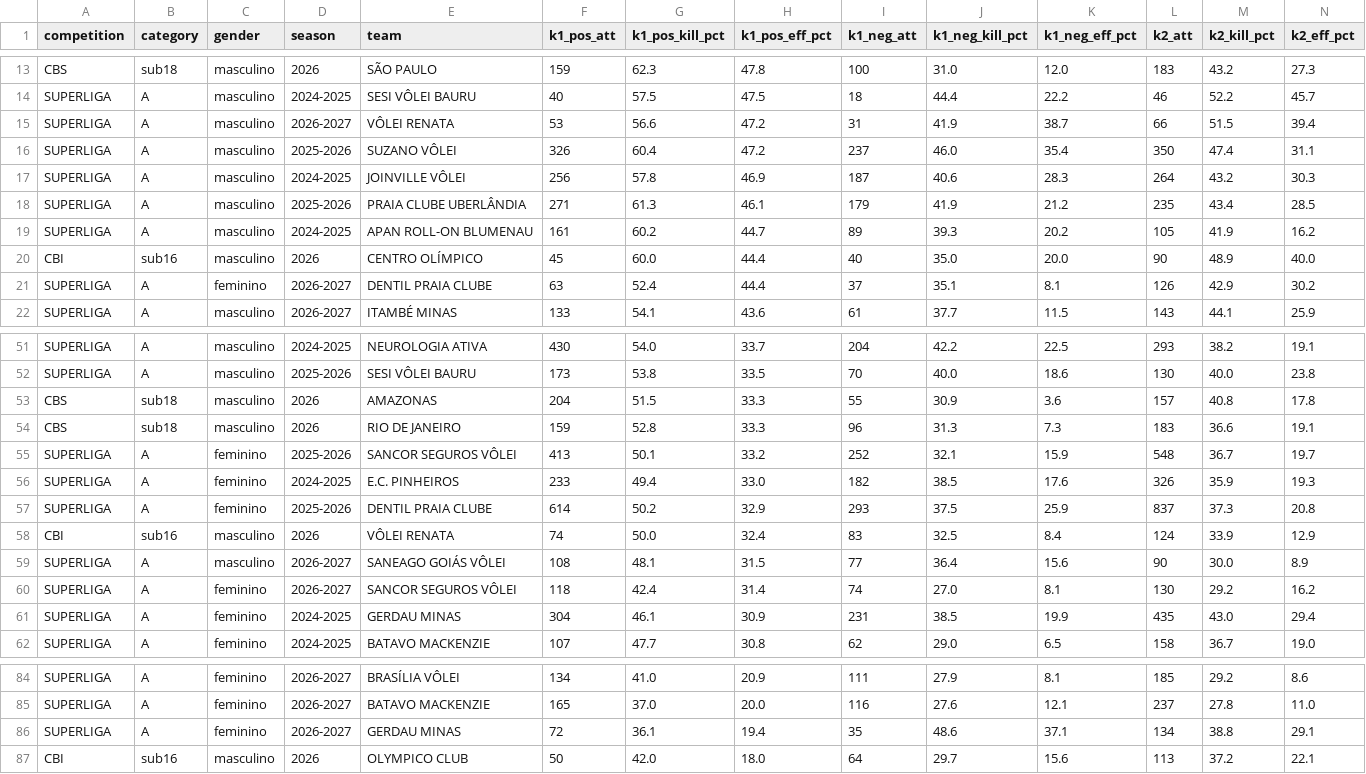
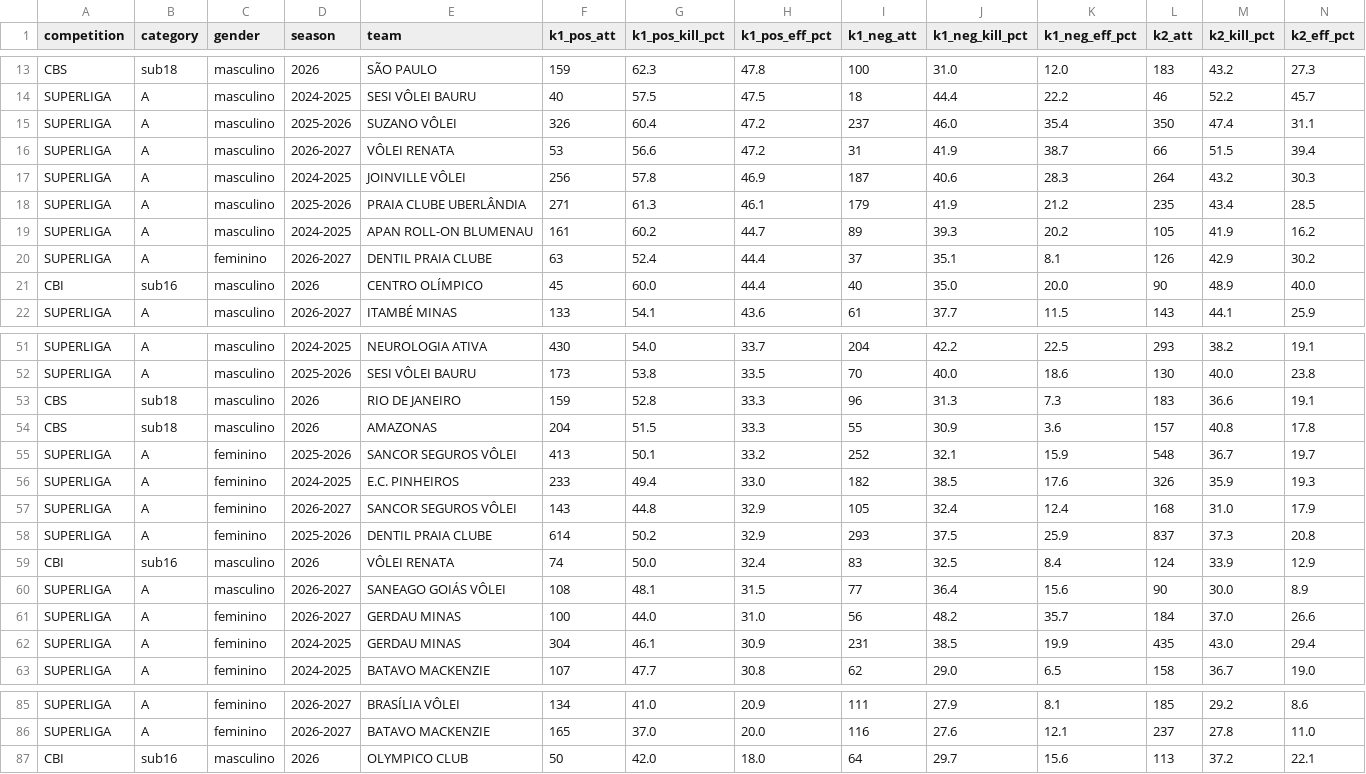
Before and after one commit to lucaaregis4r-ops/Dados-Voleibr, a CSV file: exports/rankings_tactical_phase_attacks.csv, drawn as a sheet; only a part is shown, gaps mark what is left out; the diff covers the shown part only.

```diff
--- a/exports/rankings_tactical_phase_attacks.csv
+++ b/exports/rankings_tactical_phase_attacks.csv
@@ -14,4 +14,4 @@ CBS,sub18,masculino,2026,SÃO PAULO,159,62.3,47.8,100,31.0,12.0,183,43.2,27.3
 SUPERLIGA,A,masculino,2024-2025,SESI VÔLEI BAURU,40,57.5,47.5,18,44.4,22.2,46,52.2,45.7
+SUPERLIGA,A,masculino,2025-2026,SUZANO VÔLEI,326,60.4,47.2,237,46.0,35.4,350,47.4,31.1
 SUPERLIGA,A,masculino,2026-2027,VÔLEI RENATA,53,56.6,47.2,31,41.9,38.7,66,51.5,39.4
-SUPERLIGA,A,masculino,2025-2026,SUZANO VÔLEI,326,60.4,47.2,237,46.0,35.4,350,47.4,31.1
 SUPERLIGA,A,masculino,2024-2025,JOINVILLE VÔLEI,256,57.8,46.9,187,40.6,28.3,264,43.2,30.3
@@ -19,4 +19,4 @@ SUPERLIGA,A,masculino,2025-2026,PRAIA CLUBE UBERLÂNDIA,271,61.3,46.1,179,41.9,2
 SUPERLIGA,A,masculino,2024-2025,APAN ROLL-ON BLUMENAU,161,60.2,44.7,89,39.3,20.2,105,41.9,16.2
+SUPERLIGA,A,feminino,2026-2027,DENTIL PRAIA CLUBE,63,52.4,44.4,37,35.1,8.1,126,42.9,30.2
 CBI,sub16,masculino,2026,CENTRO OLÍMPICO,45,60.0,44.4,40,35.0,20.0,90,48.9,40.0
-SUPERLIGA,A,feminino,2026-2027,DENTIL PRAIA CLUBE,63,52.4,44.4,37,35.1,8.1,126,42.9,30.2
 SUPERLIGA,A,masculino,2026-2027,ITAMBÉ MINAS,133,54.1,43.6,61,37.7,11.5,143,44.1,25.9
@@ -52,6 +52,7 @@ SUPERLIGA,A,masculino,2024-2025,NEUROLOGIA ATIVA,430,54.0,33.7,204,42.2,22.5,293
 SUPERLIGA,A,masculino,2025-2026,SESI VÔLEI BAURU,173,53.8,33.5,70,40.0,18.6,130,40.0,23.8
+CBS,sub18,masculino,2026,RIO DE JANEIRO,159,52.8,33.3,96,31.3,7.3,183,36.6,19.1
 CBS,sub18,masculino,2026,AMAZONAS,204,51.5,33.3,55,30.9,3.6,157,40.8,17.8
-CBS,sub18,masculino,2026,RIO DE JANEIRO,159,52.8,33.3,96,31.3,7.3,183,36.6,19.1
 SUPERLIGA,A,feminino,2025-2026,SANCOR SEGUROS VÔLEI,413,50.1,33.2,252,32.1,15.9,548,36.7,19.7
 SUPERLIGA,A,feminino,2024-2025,E.C. PINHEIROS,233,49.4,33.0,182,38.5,17.6,326,35.9,19.3
+SUPERLIGA,A,feminino,2026-2027,SANCOR SEGUROS VÔLEI,143,44.8,32.9,105,32.4,12.4,168,31.0,17.9
 SUPERLIGA,A,feminino,2025-2026,DENTIL PRAIA CLUBE,614,50.2,32.9,293,37.5,25.9,837,37.3,20.8
@@ -59,3 +60,3 @@ CBI,sub16,masculino,2026,VÔLEI RENATA,74,50.0,32.4,83,32.5,8.4,124,33.9,12.9
 SUPERLIGA,A,masculino,2026-2027,SANEAGO GOIÁS VÔLEI,108,48.1,31.5,77,36.4,15.6,90,30.0,8.9
-SUPERLIGA,A,feminino,2026-2027,SANCOR SEGUROS VÔLEI,118,42.4,31.4,74,27.0,8.1,130,29.2,16.2
+SUPERLIGA,A,feminino,2026-2027,GERDAU MINAS,100,44.0,31.0,56,48.2,35.7,184,37.0,26.6
 SUPERLIGA,A,feminino,2024-2025,GERDAU MINAS,304,46.1,30.9,231,38.5,19.9,435,43.0,29.4
@@ -85,3 +86,2 @@ SUPERLIGA,A,feminino,2026-2027,BRASÍLIA VÔLEI,134,41.0,20.9,111,27.9,8.1,185,2
 SUPERLIGA,A,feminino,2026-2027,BATAVO MACKENZIE,165,37.0,20.0,116,27.6,12.1,237,27.8,11.0
-SUPERLIGA,A,feminino,2026-2027,GERDAU MINAS,72,36.1,19.4,35,48.6,37.1,134,38.8,29.1
 CBI,sub16,masculino,2026,OLYMPICO CLUB,50,42.0,18.0,64,29.7,15.6,113,37.2,22.1
```
Also changed, not shown: 1 moved row elsewhere in this file, exports/matches.csv, exports/players.csv, 39 other files.
